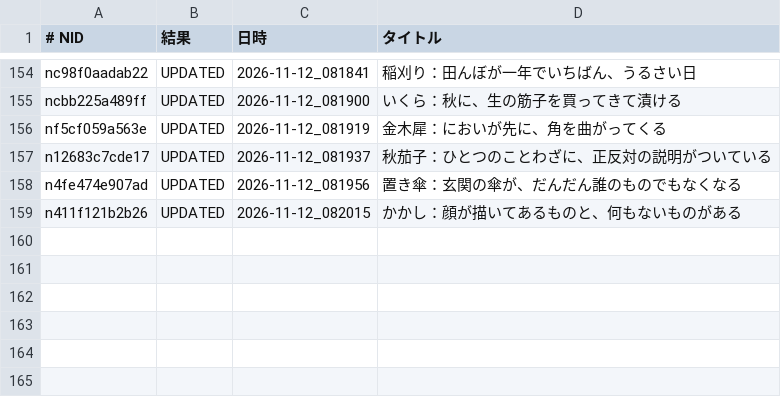
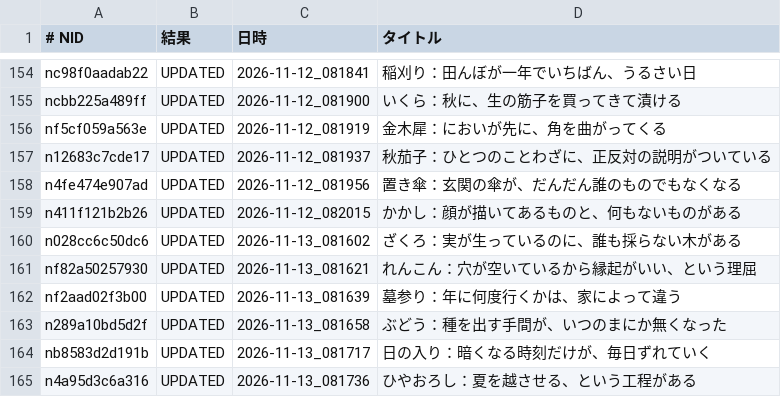
Before and after one commit to tyutyutakokaina81-netizen/agent-team, a TSV file: ops/english_backfill_done.tsv, drawn as a sheet; only a part is shown, gaps mark what is left out; the diff names each change by its address in the sheet, - before the commit and + after, or states it on an @@ line.

```diff
--- a/ops/english_backfill_done.tsv
+++ b/ops/english_backfill_done.tsv
+row 160: n028cc6c50dc6 | UPDATED | 2026-11-13_081602 | ざくろ：実が生っているのに、誰も採らない木がある
+row 161: nf82a50257930 | UPDATED | 2026-11-13_081621 | れんこん：穴が空いているから縁起がいい、という理屈
+row 162: nf2aad02f3b00 | UPDATED | 2026-11-13_081639 | 墓参り：年に何度行くかは、家によって違う
+row 163: n289a10bd5d2f | UPDATED | 2026-11-13_081658 | ぶどう：種を出す手間が、いつのまにか無くなった
+row 164: nb8583d2d191b | UPDATED | 2026-11-13_081717 | 日の入り：暗くなる時刻だけが、毎日ずれていく
+row 165: n4a95d3c6a316 | UPDATED | 2026-11-13_081736 | ひやおろし：夏を越させる、という工程がある
```
Also changed, not shown: ops/english_backfill_todo.tsv, ops/english_live_recheck.tsv, 18 other files.
